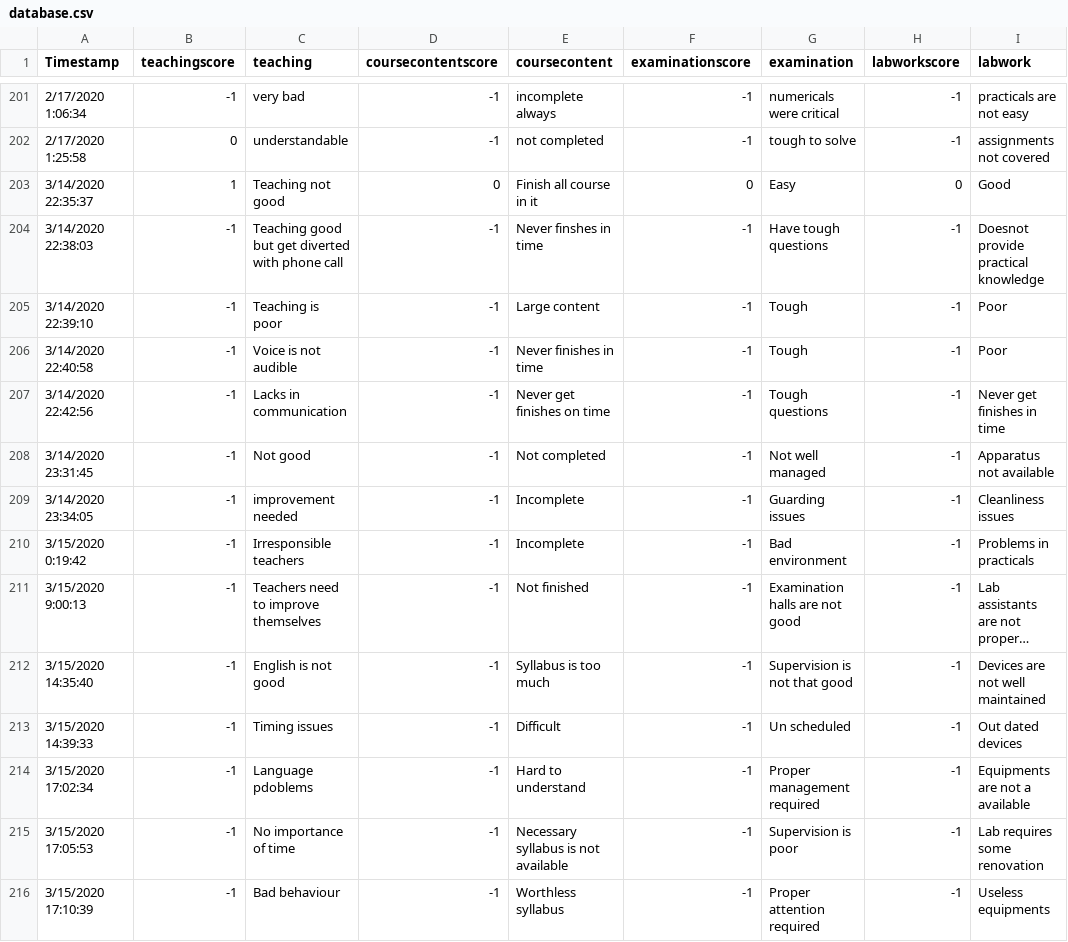
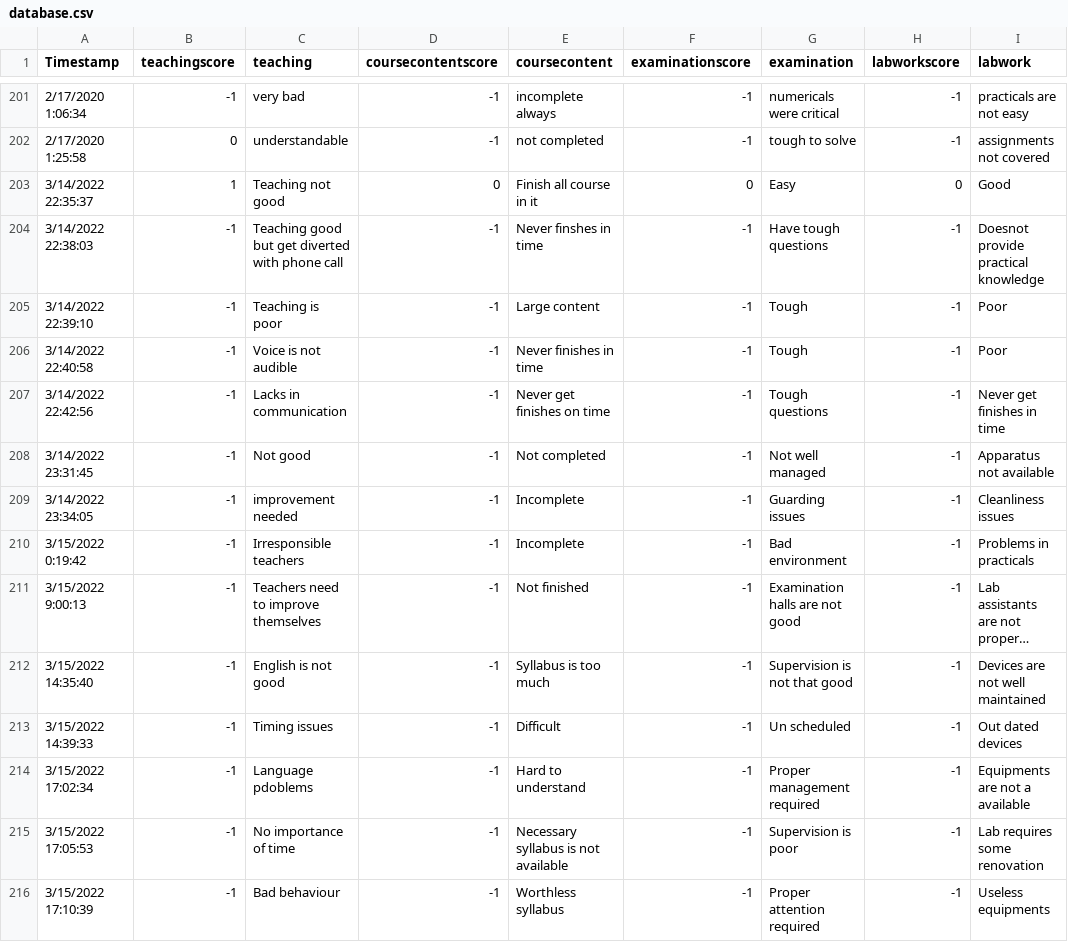
Before and after one commit to NaveenKumar-Y/student-feedback-system, a CSV file: dataset/database.csv, drawn as a sheet; only a part is shown, gaps mark what is left out; long unchanged cells end in …; the diff covers the shown part only; the diff names each change by its address in the sheet, - before the commit and + after, or states it on an @@ line.

Commit message:
commit

```diff
--- a/dataset/database.csv
+++ b/dataset/database.csv
-A203 (Timestamp): 3/14/2020 22:35:37
+A203 (Timestamp): 3/14/2022 22:35:37
-A204 (Timestamp): 3/14/2020 22:38:03
+A204 (Timestamp): 3/14/2022 22:38:03
-A205 (Timestamp): 3/14/2020 22:39:10
+A205 (Timestamp): 3/14/2022 22:39:10
-A206 (Timestamp): 3/14/2020 22:40:58
+A206 (Timestamp): 3/14/2022 22:40:58
-A207 (Timestamp): 3/14/2020 22:42:56
+A207 (Timestamp): 3/14/2022 22:42:56
-A208 (Timestamp): 3/14/2020 23:31:45
+A208 (Timestamp): 3/14/2022 23:31:45
-A209 (Timestamp): 3/14/2020 23:34:05
+A209 (Timestamp): 3/14/2022 23:34:05
-A210 (Timestamp): 3/15/2020 0:19:42
+A210 (Timestamp): 3/15/2022 0:19:42
-A211 (Timestamp): 3/15/2020 9:00:13
+A211 (Timestamp): 3/15/2022 9:00:13
-A212 (Timestamp): 3/15/2020 14:35:40
+A212 (Timestamp): 3/15/2022 14:35:40
-A213 (Timestamp): 3/15/2020 14:39:33
+A213 (Timestamp): 3/15/2022 14:39:33
-A214 (Timestamp): 3/15/2020 17:02:34
+A214 (Timestamp): 3/15/2022 17:02:34
-A215 (Timestamp): 3/15/2020 17:05:53
+A215 (Timestamp): 3/15/2022 17:05:53
-A216 (Timestamp): 3/15/2020 17:10:39
+A216 (Timestamp): 3/15/2022 17:10:39
```
Also changed, not shown: 37 edited cells elsewhere in this file.
